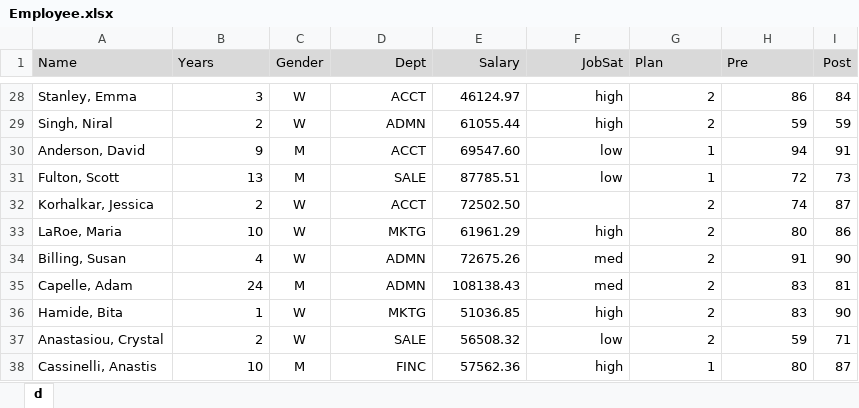
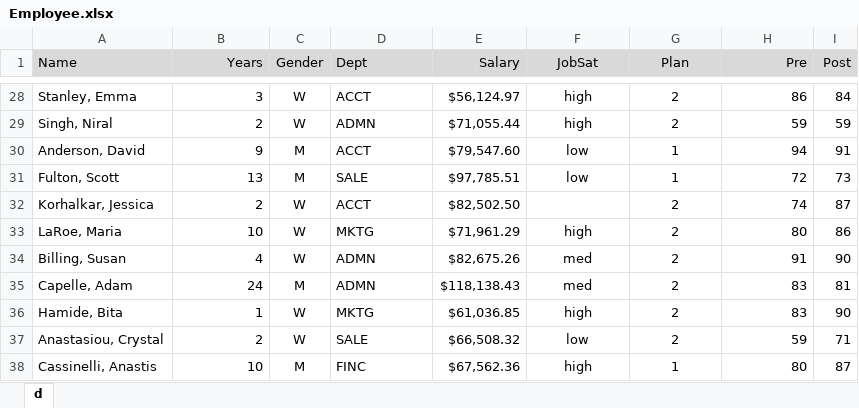
Before and after one commit to dgerbing/data, an Excel workbook: Employee.xlsx, sheet d, drawn as a sheet; only a part is shown, gaps mark what is left out; values as stored, in another font and other column widths than the file's, no borders; the diff covers the shown part only; the diff names each change by its address in the sheet, - before the commit and + after, or states it on an @@ line.

```diff
--- a/Employee.xlsx (sheet d)
+++ b/Employee.xlsx (sheet d)
-B1 alignment: left
+B1 alignment: right
-D1 alignment: right
+D1 alignment: left
-F1 alignment: right
+F1 alignment: center
-G1 alignment: left
+G1 alignment: center
-H1 alignment: left
+H1 alignment: right
-D28:D38 alignment: right
+D28:D38 alignment: left
-E28 (Salary): 46124.97
+E28 (Salary): $56,124.97
-F28:G31 alignment: right
+F28:G31 alignment: center
-E29 (Salary): 61055.44
+E29 (Salary): $71,055.44
-E30 (Salary): 69547.60
+E30 (Salary): $79,547.60
-E31 (Salary): 87785.51
+E31 (Salary): $97,785.51
-E32 (Salary): 72502.50
+E32 (Salary): $82,502.50
-G32 alignment: right
+G32 alignment: center
-E33 (Salary): 61961.29
+E33 (Salary): $71,961.29
-F33:G38 alignment: right
+F33:G38 alignment: center
-E34 (Salary): 72675.26
+E34 (Salary): $82,675.26
-E35 (Salary): 108138.43
+E35 (Salary): $118,138.43
-E36 (Salary): 51036.85
+E36 (Salary): $61,036.85
-E37 (Salary): 56508.32
+E37 (Salary): $66,508.32
-E38 (Salary): 57562.36
+E38 (Salary): $67,562.36
```
Also changed, not shown: 26 edited cells and cell formats elsewhere in this sheet.
